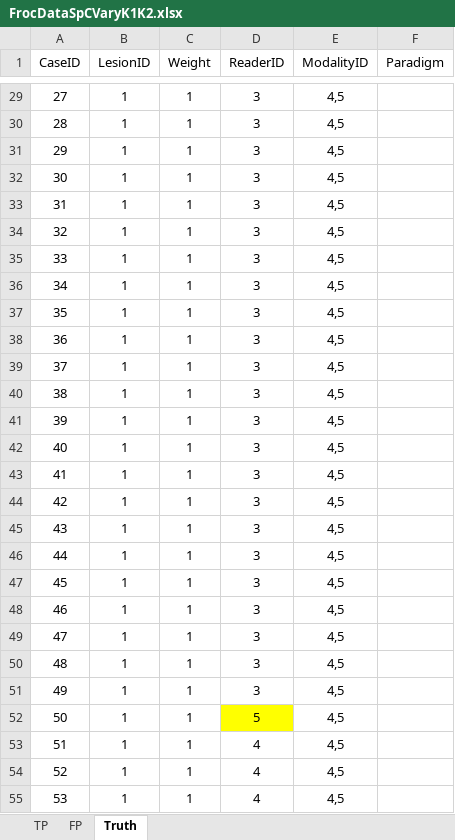
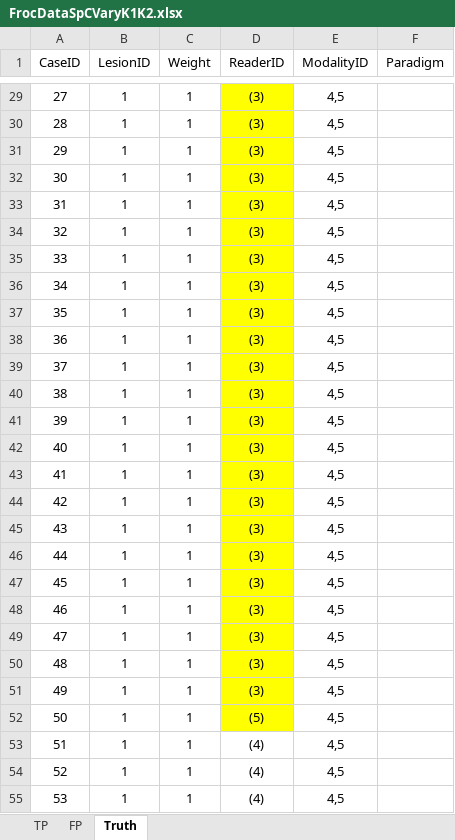
Before and after one commit to dpc10ster/RJafroc, an Excel workbook: inst/extdata/toyFiles/FROC/FrocDataSpCVaryK1K2.xlsx, sheet Truth, drawn as a sheet; only a part is shown, gaps mark what is left out; values as stored, in another font and other column widths than the file's, no borders; the diff covers the shown part only; the diff names each change by its address in the sheet, - before the commit and + after, or states it on an @@ line.

```diff
--- a/inst/extdata/toyFiles/FROC/FrocDataSpCVaryK1K2.xlsx (sheet Truth)
+++ b/inst/extdata/toyFiles/FROC/FrocDataSpCVaryK1K2.xlsx (sheet Truth)
-D29:D51 (ReaderID): 3
+D29:D51 (ReaderID): (3)
-D29:D51 fill: none
+D29:D51 fill: #FFFF00
-D52 (ReaderID): 5
+D52 (ReaderID): (5)
-D53:D55 (ReaderID): 4
+D53:D55 (ReaderID): (4)
```
Also changed, not shown: 215 edited cells and cell formats elsewhere in this sheet, inst/extdata/toyFiles/FROC/frocCr.xlsx, inst/extdata/toyFiles/FROC/frocSpC.xlsx, 51 other files.
